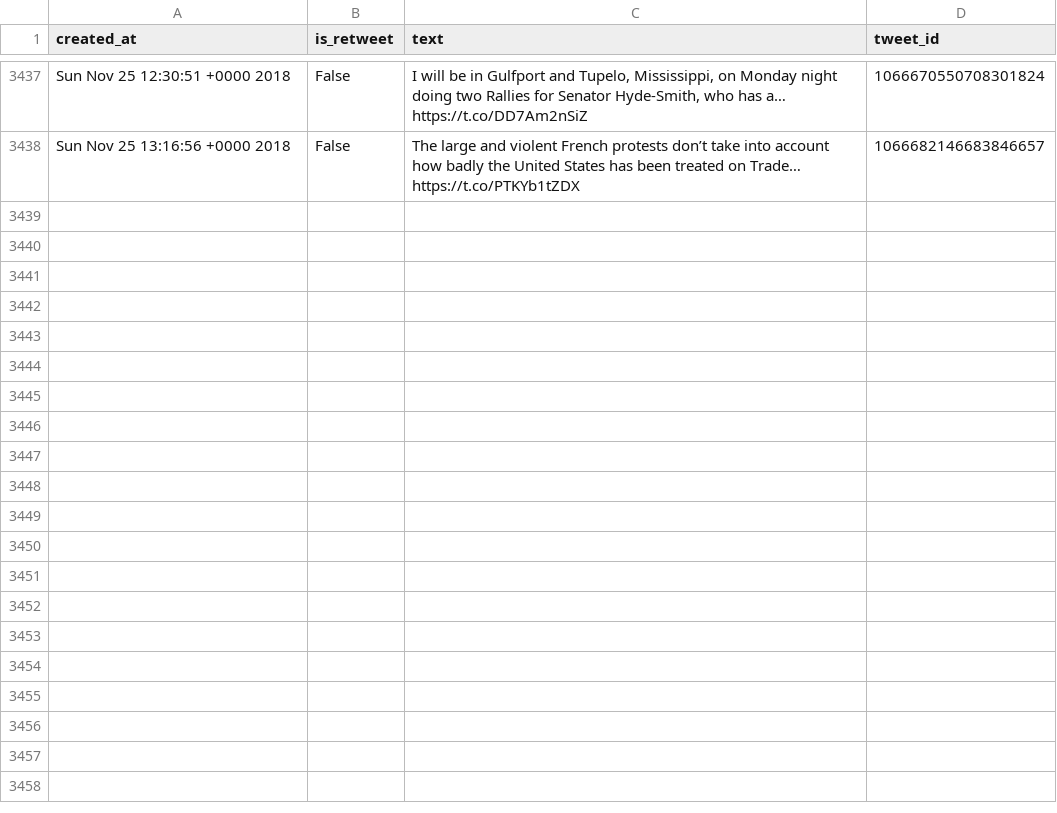
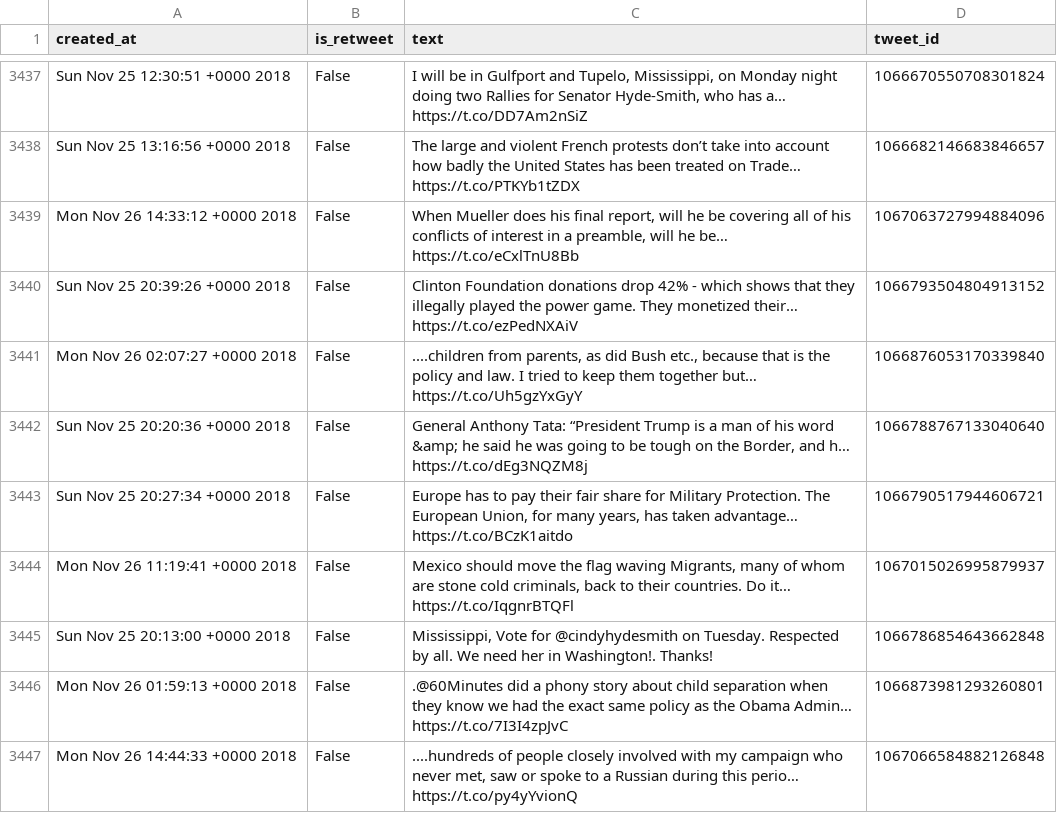
Before and after one commit to cpenalobel/sportsdata, a CSV file: twets/realdonaldtrump.csv, drawn as a sheet; only a part is shown, gaps mark what is left out; the diff names each change by its address in the sheet, - before the commit and + after, or states it on an @@ line.

```diff
--- a/twets/realdonaldtrump.csv
+++ b/twets/realdonaldtrump.csv
+row 3439: Mon Nov 26 14:33:12 +0000 2018 | False | When Mueller does his final report, will he be covering all of his conflicts of interest in a preamble, will he be… https://t.co/eCxlTnU8Bb | 1067063727994884096
+row 3440: Sun Nov 25 20:39:26 +0000 2018 | False | Clinton Foundation donations drop 42% - which shows that they illegally played the power game. They monetized their… https://t.co/ezPedNXAiV | 1066793504804913152
+row 3441: Mon Nov 26 02:07:27 +0000 2018 | False | ....children from parents, as did Bush etc., because that is the policy and law. I tried to keep them together but… https://t.co/Uh5gzYxGyY | 1066876053170339840
+row 3442: Sun Nov 25 20:20:36 +0000 2018 | False | General Anthony Tata: “President Trump is a man of his word &amp; he said he was going to be tough on the Border, and h… https://t.co/dEg3NQZM8j | 1066788767133040640
+row 3443: Sun Nov 25 20:27:34 +0000 2018 | False | Europe has to pay their fair share for Military Protection. The European Union, for many years, has taken advantage… https://t.co/BCzK1aitdo | 1066790517944606721
+row 3444: Mon Nov 26 11:19:41 +0000 2018 | False | Mexico should move the flag waving Migrants, many of whom are stone cold criminals, back to their countries. Do it… https://t.co/IqgnrBTQFl | 1067015026995879937
+row 3445: Sun Nov 25 20:13:00 +0000 2018 | False | Mississippi, Vote for @cindyhydesmith on Tuesday. Respected by all. We need her in Washington!. Thanks! | 1066786854643662848
+row 3446: Mon Nov 26 01:59:13 +0000 2018 | False | .@60Minutes did a phony story about child separation when they know we had the exact same policy as the Obama Admin… https://t.co/7I3I4zpJvC | 1066873981293260801
+row 3447: Mon Nov 26 14:44:33 +0000 2018 | False | ....hundreds of people closely involved with my campaign who never met, saw or spoke to a Russian during this perio… https://t.co/py4yYvionQ | 1067066584882126848
```
Also changed, not shown: twets/potus.csv, twets/vp.csv, 1 other file.
